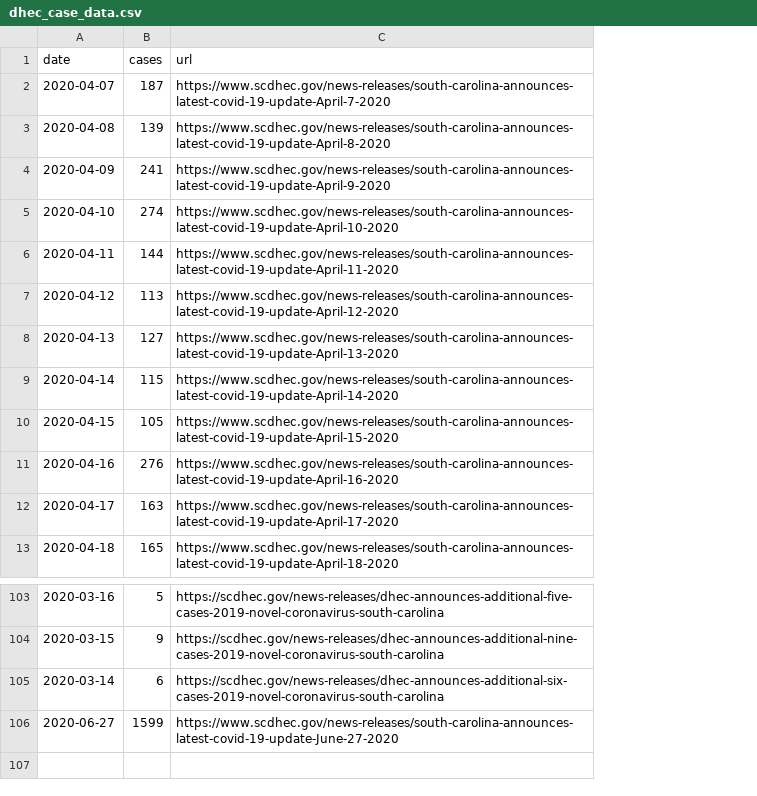
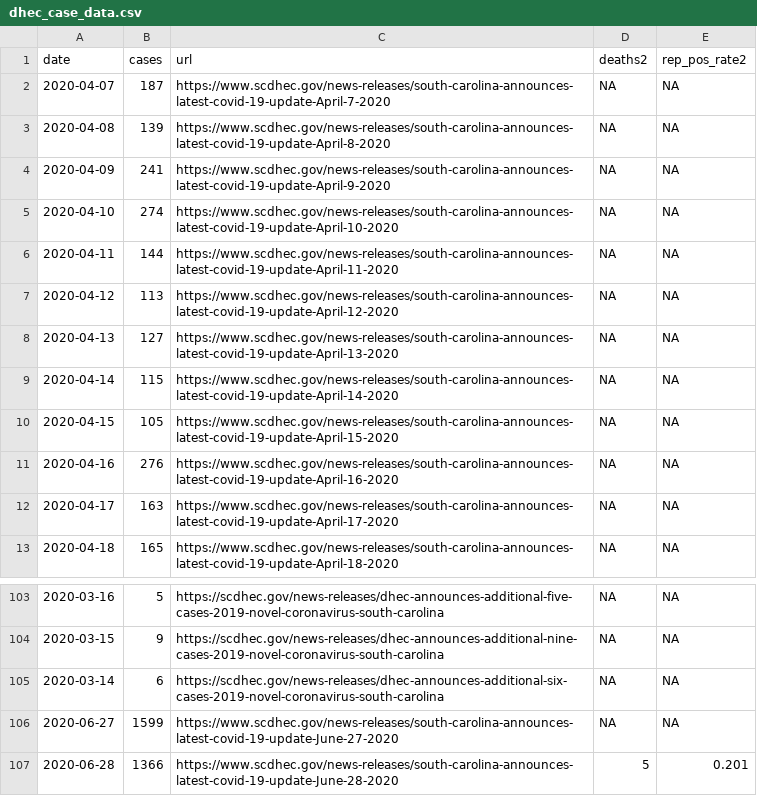
Before and after one commit to jacob-long/SC-COVID-19-Dashboard, a CSV file: dhec_case_data.csv, drawn as a sheet; only a part is shown, gaps mark what is left out; the diff names each change by its address in the sheet, - before the commit and + after, or states it on an @@ line.

```diff
--- a/dhec_case_data.csv
+++ b/dhec_case_data.csv
+column D (deaths2), rows 2-13: all NA; rows 103-106: all NA
+column E (rep_pos_rate2), rows 2-13: all NA; rows 103-106: all NA
+row 107: 2020-06-28 | 1366 | https://www.scdhec.gov/news-releases/south-carolina-announces-latest-covid-19-update-June-28-2020 | 5 | 0.201
```
Also changed, not shown: 1 other file.
